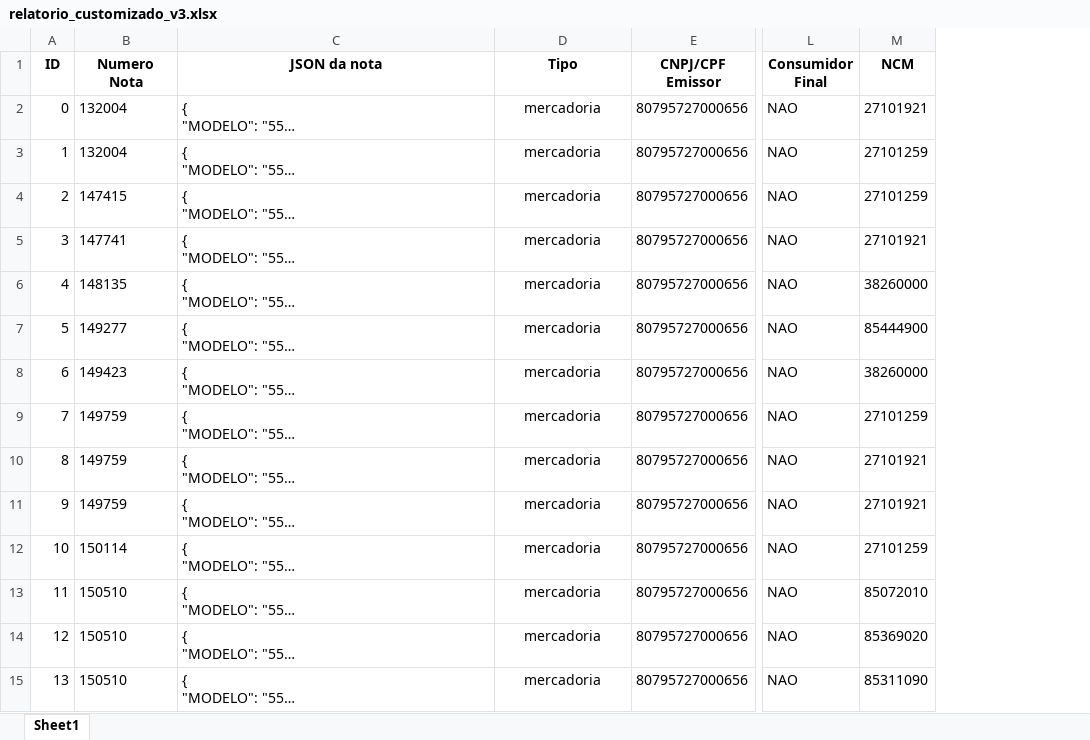
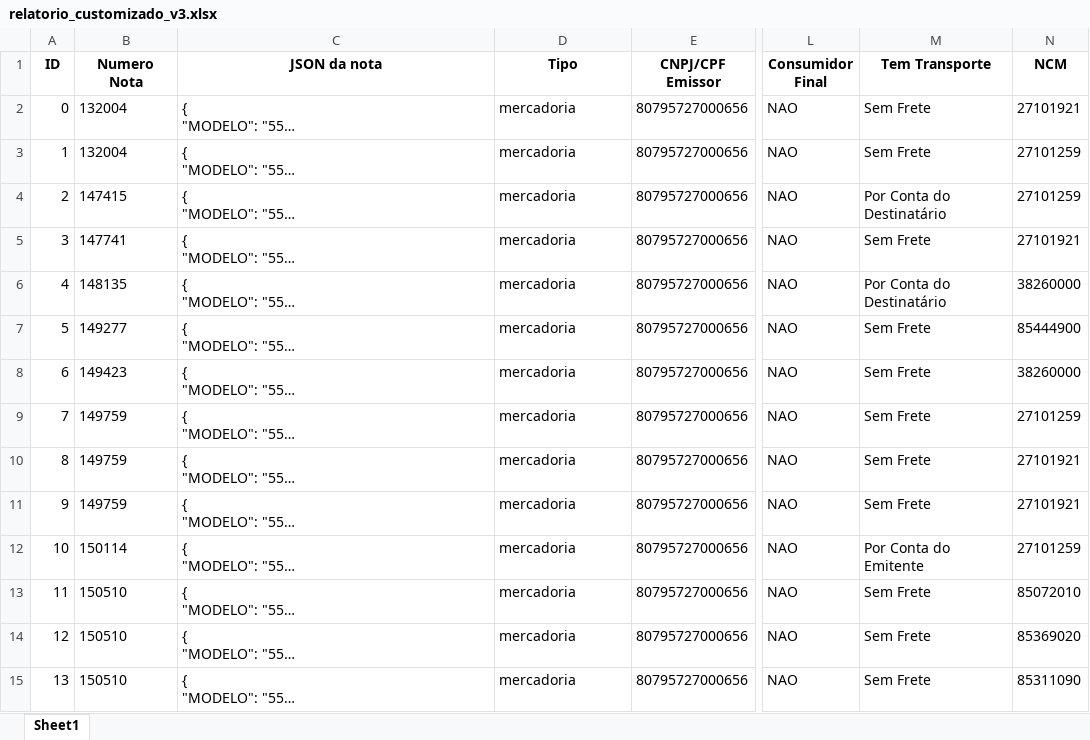
Before and after one commit to htvermonde/reforma-tributaria-v1, an Excel workbook: output/relatorio_customizado_v3.xlsx, sheet Sheet1, drawn as a sheet; only a part is shown, gaps mark what is left out; long unchanged cells end in …; values as stored, in another font and other column widths than the file's, no borders; the diff covers the shown part only; the diff names each change by its address in the sheet, - before the commit and + after, or states it on an @@ line.

Commit message:
def identificadora de modalidade do transporte

```diff
--- a/output/relatorio_customizado_v3.xlsx (sheet Sheet1)
+++ b/output/relatorio_customizado_v3.xlsx (sheet Sheet1)
+column M (Tem Transporte), rows 2-15: Sem Frete | Sem Frete | Por Conta do Destinatário | Sem Frete | Por Conta do Destinatário | Sem Frete | Sem Frete | Sem Frete | Sem Frete | Sem Frete | Por Conta do Emitente | Sem Frete | Sem Frete | Sem Frete
-D2:D15 alignment: center
+D2:D15 alignment: left
```
Also changed, not shown: cell formats elsewhere in this sheet, 4 other files.
